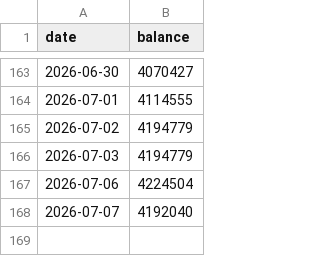
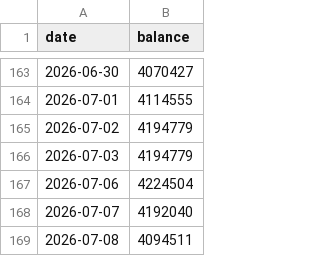
Before and after one commit to mojxrro/grants-notebook, a CSV file: data/portfolio_balance.csv, drawn as a sheet; only a part is shown, gaps mark what is left out; the diff names each change by its address in the sheet, - before the commit and + after, or states it on an @@ line.

```diff
--- a/data/portfolio_balance.csv
+++ b/data/portfolio_balance.csv
+row 169: 2026-07-08 | 4094511
```
Also changed, not shown: data/daily_closes.csv.
